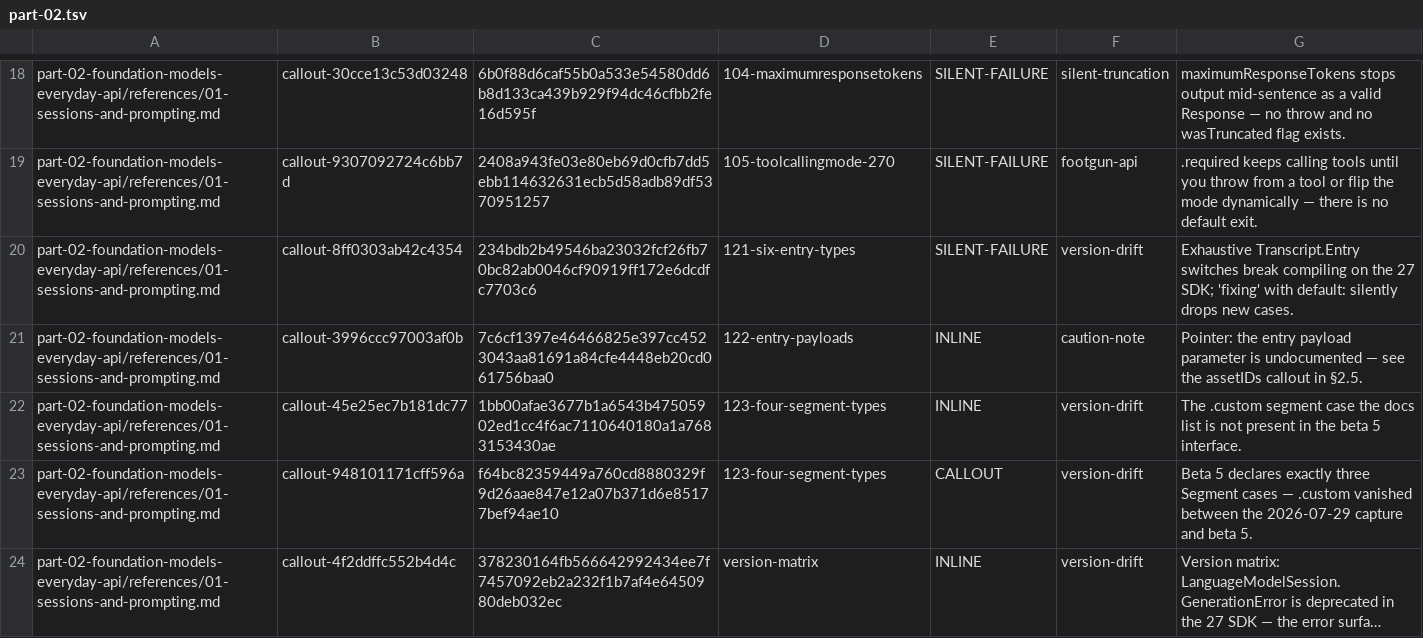
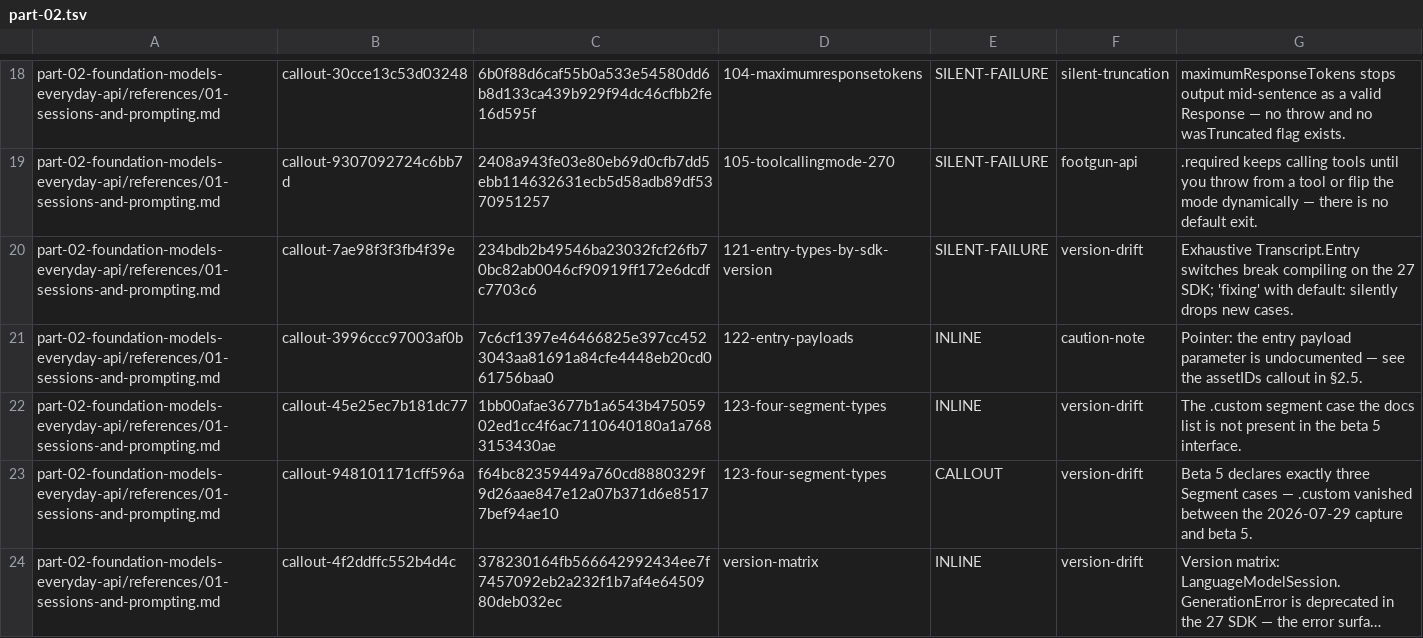
Before and after one commit to hbmartin/Foundation-Models-and-Core-AI-and-MLX-skills, a TSV file: notes/synthesis/callout-classifications/part-02.tsv, drawn as a sheet; only a part is shown, gaps mark what is left out; long unchanged cells end in ….

```diff
--- a/notes/synthesis/callout-classifications/part-02.tsv
+++ b/notes/synthesis/callout-classifications/part-02.tsv
@@ -19,3 +19,3 @@ part-02-foundation-models-everyday-api/references/01-sessions-and-prompting.md	c
 part-02-foundation-models-everyday-api/references/01-sessions-and-prompting.md	callout-9307092724c6bb7d	2408a943fe03e80eb69d0cfb7dd5ebb114632631ecb5d58adb89df5370951257	105-toolcallingmode-270	SILENT-FAILURE	footgun-api	.required keeps calling tools until you throw from a tool or flip the mode dynamically — there is no default exit.
-part-02-foundation-models-everyday-api/references/01-sessions-and-prompting.md	callout-8ff0303ab42c4354	234bdb2b49546ba23032fcf26fb70bc82ab0046cf90919ff172e6dcdfc7703c6	121-six-entry-types	SILENT-FAILURE	version-drift	Exhaustive Transcript.Entry switches break compiling on the 27 SDK; 'fixing' with default: silently drops new cases.
+part-02-foundation-models-everyday-api/references/01-sessions-and-prompting.md	callout-7ae98f3f3fb4f39e	234bdb2b49546ba23032fcf26fb70bc82ab0046cf90919ff172e6dcdfc7703c6	121-entry-types-by-sdk-version	SILENT-FAILURE	version-drift	Exhaustive Transcript.Entry switches break compiling on the 27 SDK; 'fixing' with default: silently drops new cases.
 part-02-foundation-models-everyday-api/references/01-sessions-and-prompting.md	callout-3996ccc97003af0b	7c6cf1397e46466825e397cc4523043aa81691a84cfe4448eb20cd061756baa0	122-entry-payloads	INLINE	caution-note	Pointer: the entry payload parameter is undocumented — see the assetIDs callout in §2.5.
```
Also changed, not shown: notes/snippet-verification/results.tsv, notes/synthesis/callout-classifications/part-03.tsv, 37 other files.
